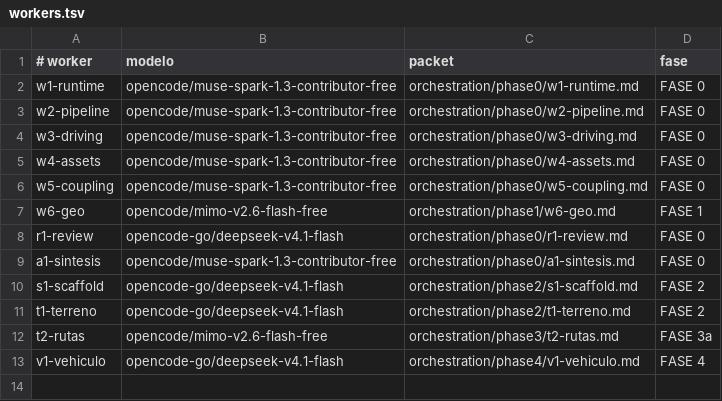
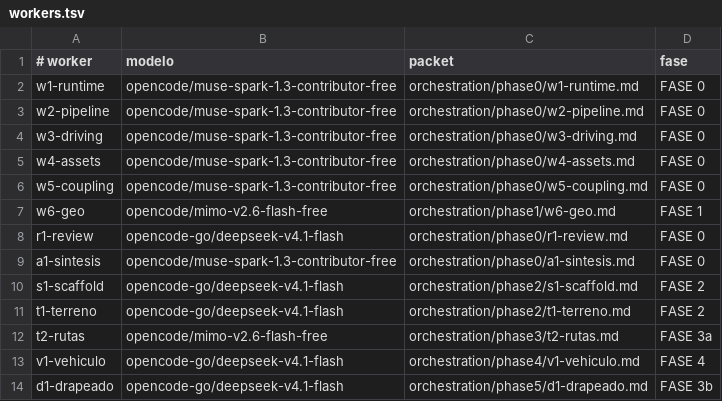
Before and after one commit to iaduartec/montes-de-oca, a TSV file: orchestration/workers.tsv, drawn as a sheet.

Commit message:
chore(orq): despachar d1-drapeado (FASE 3b) con las 6 decisiones de drapeado cerradas
Packet para drapear la red vial real sobre el terreno. Un solo escritor de
src/**, scripts/roads/draping/** y docs/roads/DRAPING_FASE3B.md.

Las 6 decisiones de drapeado ya estaban cerradas con medicion sobre la red real
(344 vias rodables, 112,1 km) y van horneadas en el packet para que el worker no
las reabra: la calzada sigue el terreno vertice a vertice (aplanar hundiria/levantaria
0,64 m en p95 y 1,63 m max), ROAD lleva aplanado parcial lerp 0.6 + faldones,
offset vertical 0,06-0,15 m, subdivision a 5 m, sin suavizado longitudinal.

Incluye la trampa que le costo una hora al orquestador y que es la causa numero
uno de mediciones invalidas: heightAt interpola por TRIANGULOS sobre la diagonal
SO->NE, no bilinealmente, y coincide con la malla renderizada. El packet lleva la
formula exacta y la regla dura: toda altura de terreno sale de terrain.heightAt,
y un verificador independiente que lea los tiles tiene que usar la misma formula
o va a discrepar hasta ~0,2 m y "descubrir" un bug que no existe.

Requiere medir, no afirmar: residual cinta-terreno con p50/p95/max y tolerancia
declarada, faldones que lleguen al terreno, draw calls y triangulos ANTES y
DESPUES (primer test real del presupuesto de render), y capturas con el coche
encima del camino. FPS declarado no representativo (SwiftShader).

```diff
--- a/orchestration/workers.tsv
+++ b/orchestration/workers.tsv
@@ -13 +13,2 @@ t2-rutas	opencode/mimo-v2.6-flash-free	orchestration/phase3/t2-rutas.md	FASE 3a
 v1-vehiculo	opencode-go/deepseek-v4.1-flash	orchestration/phase4/v1-vehiculo.md	FASE 4
+d1-drapeado	opencode-go/deepseek-v4.1-flash	orchestration/phase5/d1-drapeado.md	FASE 3b
```
Also changed, not shown: 1 other file.
